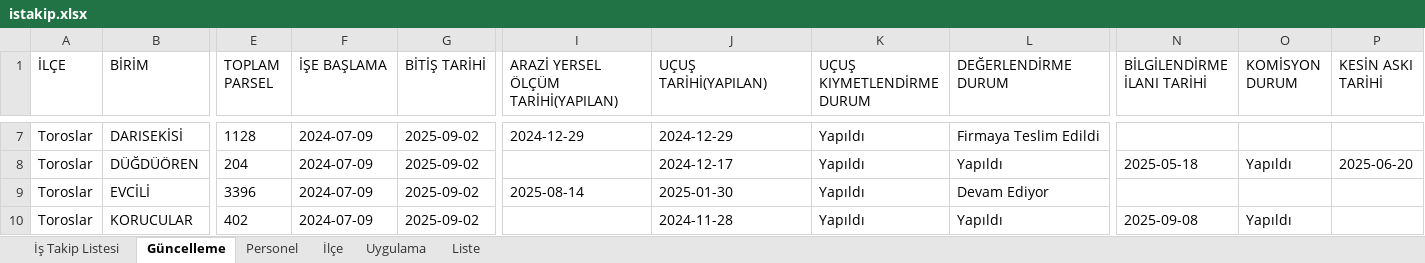
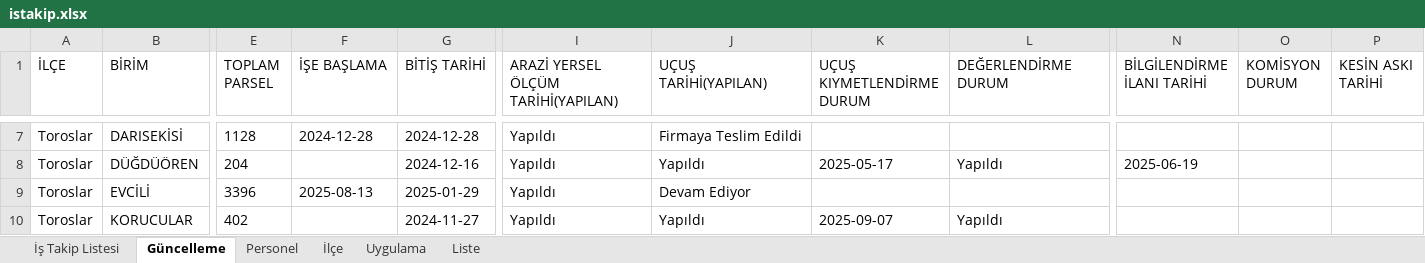
Before and after one commit to gokhangeo/mersinistakip, an Excel workbook: istakip.xlsx, sheet Güncelleme, drawn as a sheet; only a part is shown, gaps mark what is left out; values as stored, in another font and other column widths than the file's, no borders; the diff covers the shown part only; the diff names each change by its address in the sheet, - before the commit and + after, or states it on an @@ line.

Commit message:
İş Takip Güncellemesi - 15.11.2025 20:23:36

```diff
--- a/istakip.xlsx (sheet Güncelleme)
+++ b/istakip.xlsx (sheet Güncelleme)
-F7 (İŞE BAŞLAMA): 2024-07-09
+F7 (İŞE BAŞLAMA): 2024-12-28
-G7 (BİTİŞ TARİHİ): 2025-09-02
+G7 (BİTİŞ TARİHİ): 2024-12-28
-I7: 2024-12-29
+I7: Yapıldı
-J7 (UÇUŞ TARİHİ(YAPILAN)): 2024-12-29
+J7 (UÇUŞ TARİHİ(YAPILAN)): Firmaya Teslim Edildi
-K7 (UÇUŞ KIYMETLENDİRME DURUM): Yapıldı
+K7 (UÇUŞ KIYMETLENDİRME DURUM): (empty)
-L7 (DEĞERLENDİRME DURUM): Firmaya Teslim Edildi
+L7 (DEĞERLENDİRME DURUM): (empty)
-F8 (İŞE BAŞLAMA): 2024-07-09
+F8 (İŞE BAŞLAMA): (empty)
-G8 (BİTİŞ TARİHİ): 2025-09-02
+G8 (BİTİŞ TARİHİ): 2024-12-16
-I8: (empty)
+I8: Yapıldı
-J8 (UÇUŞ TARİHİ(YAPILAN)): 2024-12-17
+J8 (UÇUŞ TARİHİ(YAPILAN)): Yapıldı
-K8 (UÇUŞ KIYMETLENDİRME DURUM): Yapıldı
+K8 (UÇUŞ KIYMETLENDİRME DURUM): 2025-05-17
-N8 (BİLGİLENDİRME İLANI TARİHİ): 2025-05-18
+N8 (BİLGİLENDİRME İLANI TARİHİ): 2025-06-19
-O8 (KOMİSYON DURUM): Yapıldı
+O8 (KOMİSYON DURUM): (empty)
-P8 (KESİN ASKI TARİHİ): 2025-06-20
+P8 (KESİN ASKI TARİHİ): (empty)
-F9 (İŞE BAŞLAMA): 2024-07-09
+F9 (İŞE BAŞLAMA): 2025-08-13
-G9 (BİTİŞ TARİHİ): 2025-09-02
+G9 (BİTİŞ TARİHİ): 2025-01-29
-I9: 2025-08-14
+I9: Yapıldı
-J9 (UÇUŞ TARİHİ(YAPILAN)): 2025-01-30
+J9 (UÇUŞ TARİHİ(YAPILAN)): Devam Ediyor
-K9 (UÇUŞ KIYMETLENDİRME DURUM): Yapıldı
+K9 (UÇUŞ KIYMETLENDİRME DURUM): (empty)
-L9 (DEĞERLENDİRME DURUM): Devam Ediyor
+L9 (DEĞERLENDİRME DURUM): (empty)
-F10 (İŞE BAŞLAMA): 2024-07-09
+F10 (İŞE BAŞLAMA): (empty)
-G10 (BİTİŞ TARİHİ): 2025-09-02
+G10 (BİTİŞ TARİHİ): 2024-11-27
-I10: (empty)
+I10: Yapıldı
-J10 (UÇUŞ TARİHİ(YAPILAN)): 2024-11-28
+J10 (UÇUŞ TARİHİ(YAPILAN)): Yapıldı
-K10 (UÇUŞ KIYMETLENDİRME DURUM): Yapıldı
+K10 (UÇUŞ KIYMETLENDİRME DURUM): 2025-09-07
-N10 (BİLGİLENDİRME İLANI TARİHİ): 2025-09-08
+N10 (BİLGİLENDİRME İLANI TARİHİ): (empty)
-O10 (KOMİSYON DURUM): Yapıldı
+O10 (KOMİSYON DURUM): (empty)
```
Also changed, not shown: 157 edited cells elsewhere in this sheet, sheet İş Takip Listesi.
